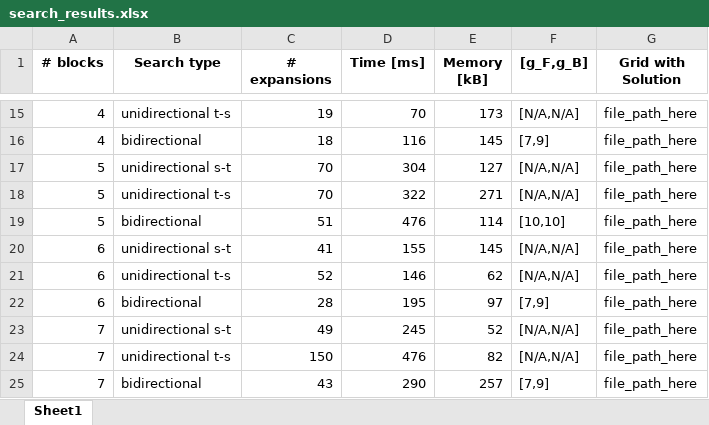
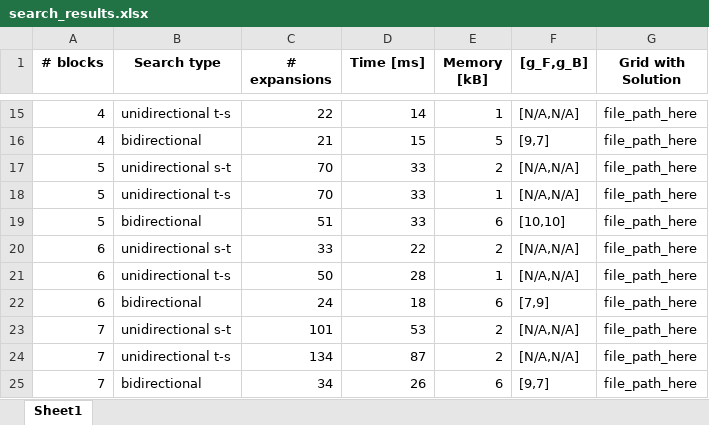
Before and after one commit to tzurshubi/BiHS, an Excel workbook: search_results.xlsx, sheet Sheet1, drawn as a sheet; only a part is shown, gaps mark what is left out; values as stored, in another font and other column widths than the file's, no borders; the diff covers the shown part only; the diff names each change by its address in the sheet, - before the commit and + after, or states it on an @@ line.

```diff
--- a/search_results.xlsx (sheet Sheet1)
+++ b/search_results.xlsx (sheet Sheet1)
-C15 (# expansions): 19
+C15 (# expansions): 22
-D15 (Time [ms]): 70
+D15 (Time [ms]): 14
-E15 (Memory [kB]): 173
+E15 (Memory [kB]): 1
-C16 (# expansions): 18
+C16 (# expansions): 21
-D16 (Time [ms]): 116
+D16 (Time [ms]): 15
-E16 (Memory [kB]): 145
+E16 (Memory [kB]): 5
-F16 ([g_F,g_B]): [7,9]
+F16 ([g_F,g_B]): [9,7]
-D17 (Time [ms]): 304
+D17 (Time [ms]): 33
-E17 (Memory [kB]): 127
+E17 (Memory [kB]): 2
-D18 (Time [ms]): 322
+D18 (Time [ms]): 33
-E18 (Memory [kB]): 271
+E18 (Memory [kB]): 1
-D19 (Time [ms]): 476
+D19 (Time [ms]): 33
-E19 (Memory [kB]): 114
+E19 (Memory [kB]): 6
-C20 (# expansions): 41
+C20 (# expansions): 33
-D20 (Time [ms]): 155
+D20 (Time [ms]): 22
-E20 (Memory [kB]): 145
+E20 (Memory [kB]): 2
-C21 (# expansions): 52
+C21 (# expansions): 50
-D21 (Time [ms]): 146
+D21 (Time [ms]): 28
-E21 (Memory [kB]): 62
+E21 (Memory [kB]): 1
-C22 (# expansions): 28
+C22 (# expansions): 24
-D22 (Time [ms]): 195
+D22 (Time [ms]): 18
-E22 (Memory [kB]): 97
+E22 (Memory [kB]): 6
-C23 (# expansions): 49
+C23 (# expansions): 101
-D23 (Time [ms]): 245
+D23 (Time [ms]): 53
-E23 (Memory [kB]): 52
+E23 (Memory [kB]): 2
-C24 (# expansions): 150
+C24 (# expansions): 134
-D24 (Time [ms]): 476
+D24 (Time [ms]): 87
-E24 (Memory [kB]): 82
+E24 (Memory [kB]): 2
-C25 (# expansions): 43
+C25 (# expansions): 34
-D25 (Time [ms]): 290
+D25 (Time [ms]): 26
-E25 (Memory [kB]): 257
+E25 (Memory [kB]): 6
-F25 ([g_F,g_B]): [7,9]
+F25 ([g_F,g_B]): [9,7]
```
Also changed, not shown: 50 edited cells elsewhere in this sheet, 8 other files.
